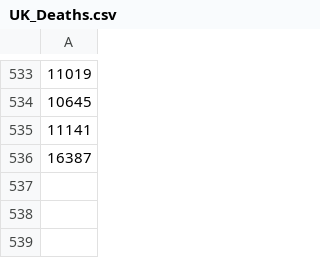
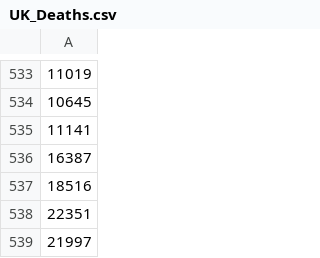
Before and after one commit to palatej/test_rjdhf, a CSV file: Data/UK_Deaths.csv, drawn as a sheet; only a part is shown, gaps mark what is left out; the diff names each change by its address in the sheet, - before the commit and + after, or states it on an @@ line.

```diff
--- a/Data/UK_Deaths.csv
+++ b/Data/UK_Deaths.csv
+row 537: 18516
+row 538: 22351
+row 539: 21997
```
Also changed, not shown: 6 other files.
